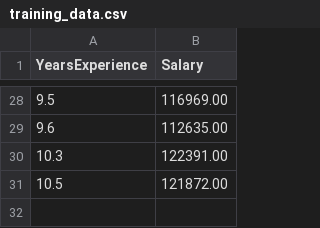
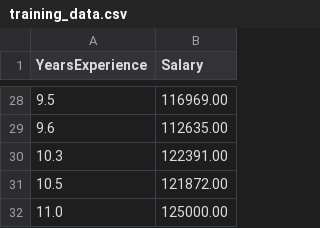
Before and after one commit to Yan-sys37/ci-cd-demo, a CSV file: ci-cd-demo/training_data.csv, drawn as a sheet; only a part is shown, gaps mark what is left out; the diff names each change by its address in the sheet, - before the commit and + after, or states it on an @@ line.

Commit message:
Add CI/CD workflow

```diff
--- a/ci-cd-demo/training_data.csv
+++ b/ci-cd-demo/training_data.csv
+row 32: 11.0 | 125000.00
```
